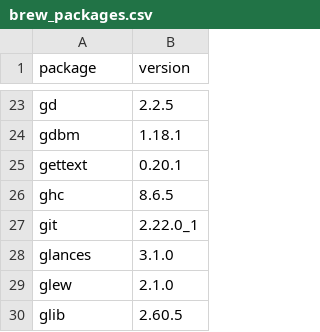
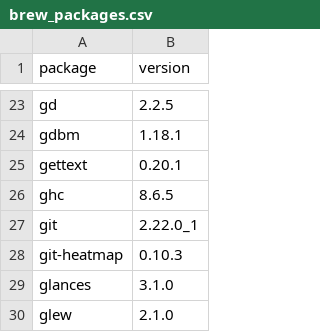
Before and after one commit to dysonance/Base, a CSV file: data/brew_packages.csv, drawn as a sheet; only a part is shown, gaps mark what is left out; the shorter side is filled out with more unchanged rows.

Commit message:
- make ipython and readline apps use vi keybindings - use input mono narrow in alacritty - add git heatmap brew package - update plotly python package

```diff
--- a/data/brew_packages.csv
+++ b/data/brew_packages.csv
@@ -27,2 +27,3 @@ ghc,8.6.5
 git,2.22.0_1
+git-heatmap,0.10.3
 glances,3.1.0
```
Also changed, not shown: data/python_packages.csv, 3 other files.
